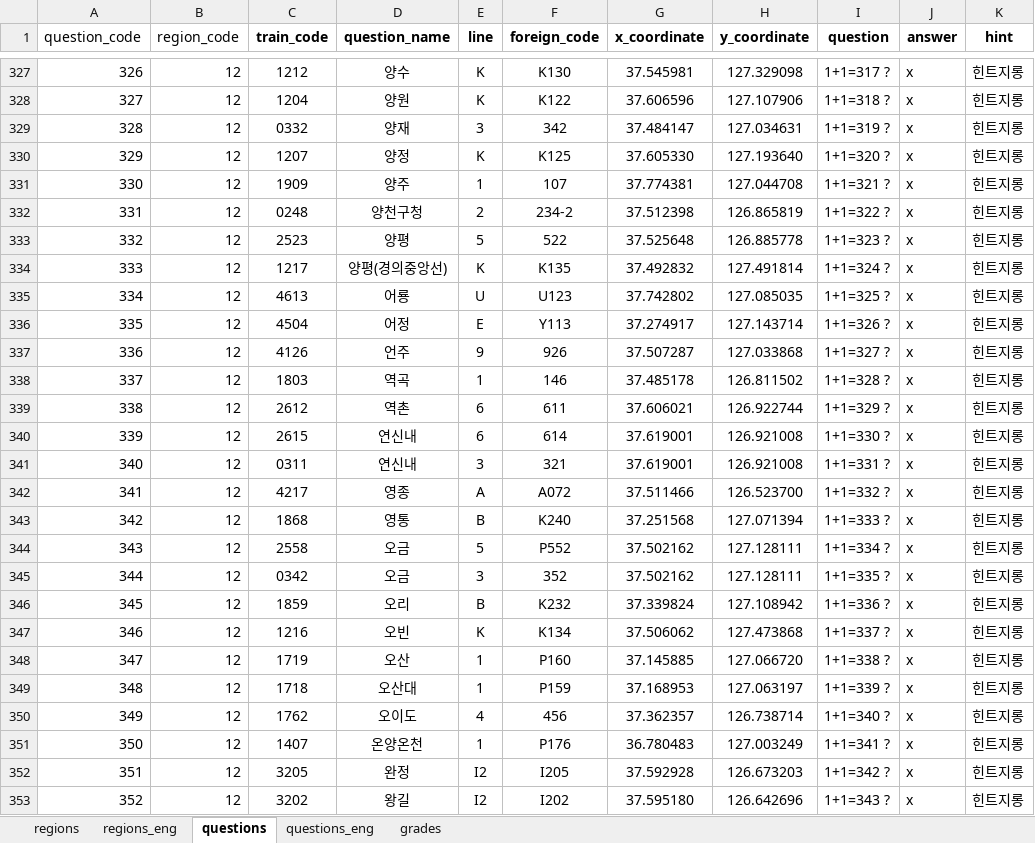
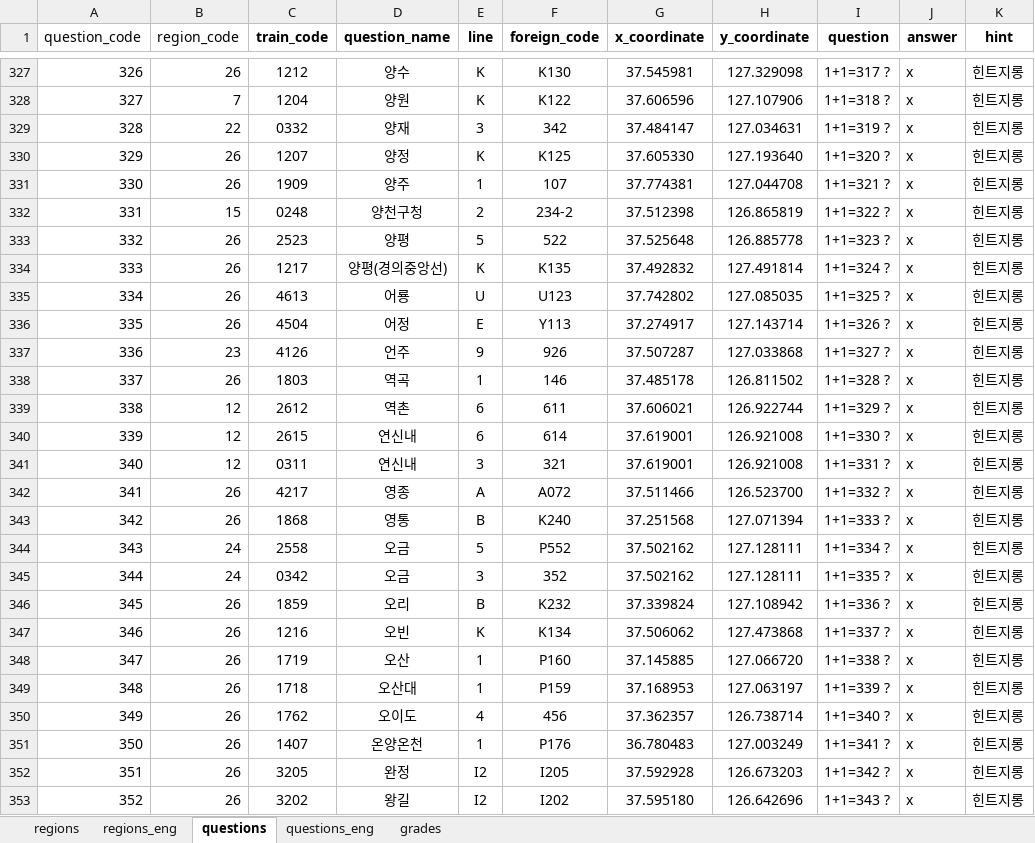
Before and after one commit to jhpark426/seoulhang_server, an Excel workbook: app/import/DB_seoulhang.xlsx, sheet questions, drawn as a sheet; only a part is shown, gaps mark what is left out; values as stored, in another font and other column widths than the file's, no borders; the diff covers the shown part only; the diff names each change by its address in the sheet, - before the commit and + after, or states it on an @@ line.

```diff
--- a/app/import/DB_seoulhang.xlsx (sheet questions)
+++ b/app/import/DB_seoulhang.xlsx (sheet questions)
-B327 (region_code): 12
+B327 (region_code): 26
-B328 (region_code): 12
+B328 (region_code): 7
-B329 (region_code): 12
+B329 (region_code): 22
-B330:B331 (region_code): 12
+B330:B331 (region_code): 26
-B332 (region_code): 12
+B332 (region_code): 15
-B333:B336 (region_code): 12
+B333:B336 (region_code): 26
-B337 (region_code): 12
+B337 (region_code): 23
-B338 (region_code): 12
+B338 (region_code): 26
-B342:B343 (region_code): 12
+B342:B343 (region_code): 26
-B344:B345 (region_code): 12
+B344:B345 (region_code): 24
-B346:B353 (region_code): 12
+B346:B353 (region_code): 26
```
Also changed, not shown: 1 removed row and 249 edited cells elsewhere in this sheet, 2 other files.
